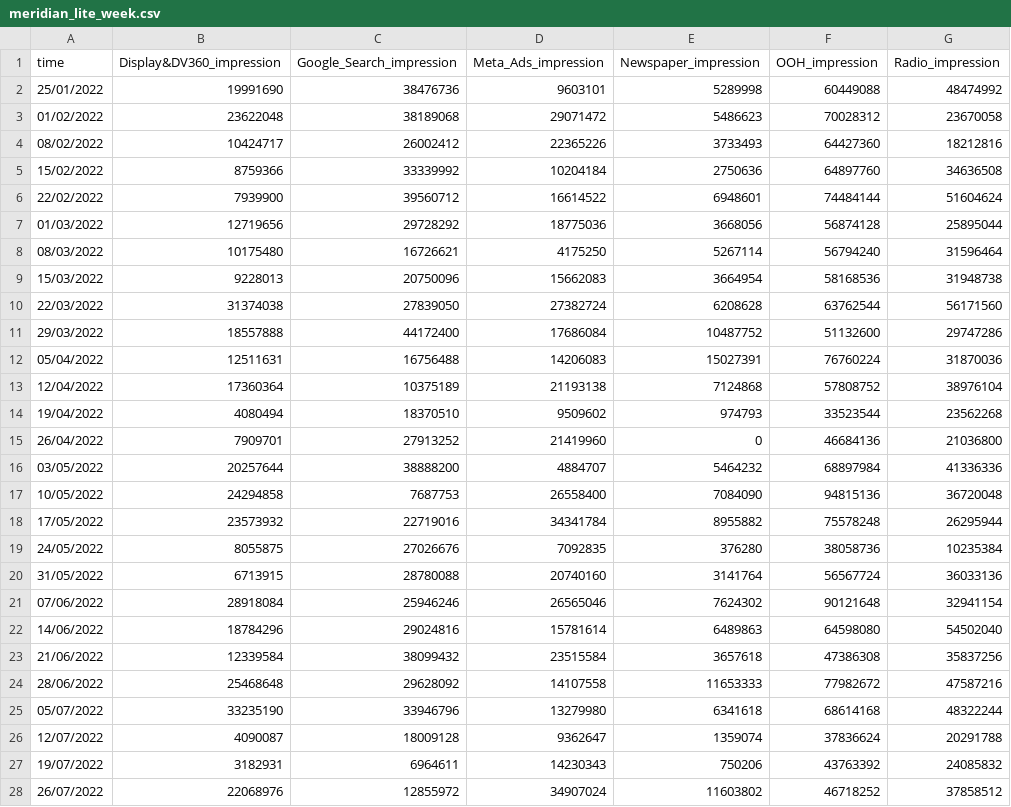
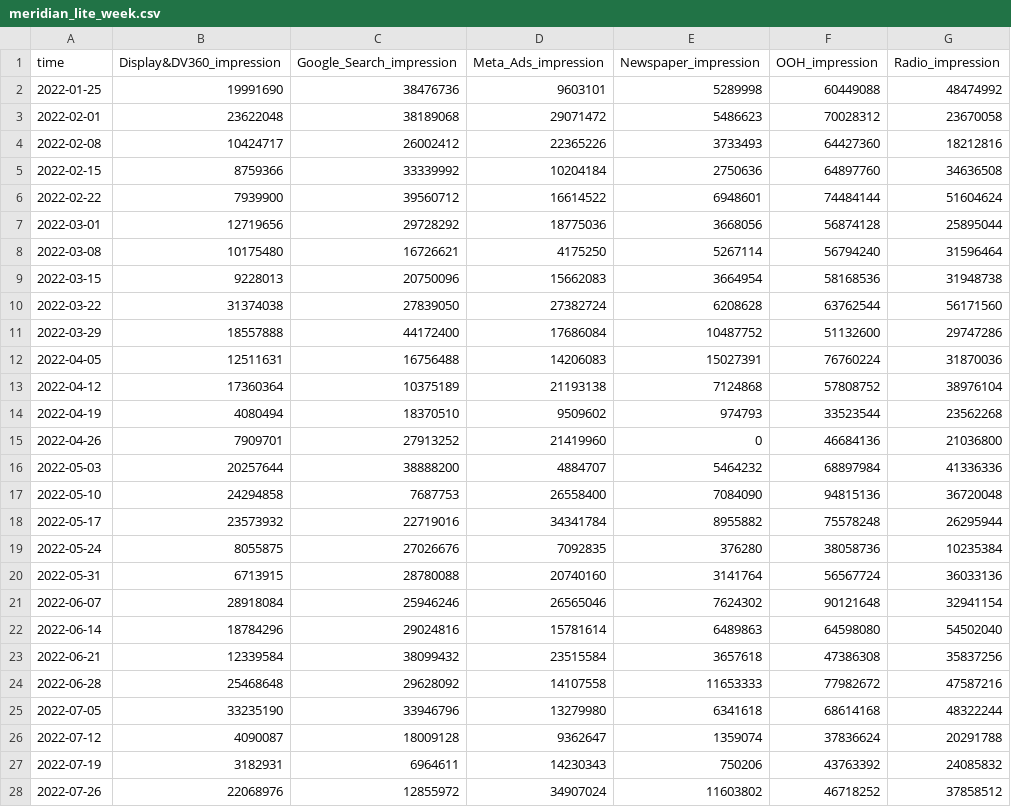
Before and after one commit to yuriandradesp/meridian-data-test-csv, a CSV file: meridian_lite_week.csv, drawn as a sheet; only a part is shown; the diff covers the shown part only; the diff names each change by its address in the sheet, - before the commit and + after, or states it on an @@ line.

Commit message:
Add files via upload

```diff
--- a/meridian_lite_week.csv
+++ b/meridian_lite_week.csv
-A2 (time): 25/01/2022
+A2 (time): 2022-01-25
-A3 (time): 01/02/2022
+A3 (time): 2022-02-01
-A4 (time): 08/02/2022
+A4 (time): 2022-02-08
-A5 (time): 15/02/2022
+A5 (time): 2022-02-15
-A6 (time): 22/02/2022
+A6 (time): 2022-02-22
-A7 (time): 01/03/2022
+A7 (time): 2022-03-01
-A8 (time): 08/03/2022
+A8 (time): 2022-03-08
-A9 (time): 15/03/2022
+A9 (time): 2022-03-15
-A10 (time): 22/03/2022
+A10 (time): 2022-03-22
-A11 (time): 29/03/2022
+A11 (time): 2022-03-29
-A12 (time): 05/04/2022
+A12 (time): 2022-04-05
-A13 (time): 12/04/2022
+A13 (time): 2022-04-12
-A14 (time): 19/04/2022
+A14 (time): 2022-04-19
-A15 (time): 26/04/2022
+A15 (time): 2022-04-26
-A16 (time): 03/05/2022
+A16 (time): 2022-05-03
-A17 (time): 10/05/2022
+A17 (time): 2022-05-10
-A18 (time): 17/05/2022
+A18 (time): 2022-05-17
-A19 (time): 24/05/2022
+A19 (time): 2022-05-24
-A20 (time): 31/05/2022
+A20 (time): 2022-05-31
-A21 (time): 07/06/2022
+A21 (time): 2022-06-07
-A22 (time): 14/06/2022
+A22 (time): 2022-06-14
-A23 (time): 21/06/2022
+A23 (time): 2022-06-21
-A24 (time): 28/06/2022
+A24 (time): 2022-06-28
-A25 (time): 05/07/2022
+A25 (time): 2022-07-05
-A26 (time): 12/07/2022
+A26 (time): 2022-07-12
-A27 (time): 19/07/2022
+A27 (time): 2022-07-19
-A28 (time): 26/07/2022
+A28 (time): 2022-07-26
```
Also changed, not shown: 127 edited cells elsewhere in this file.
